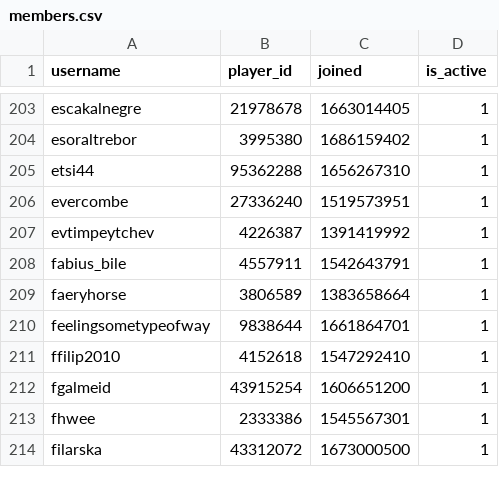
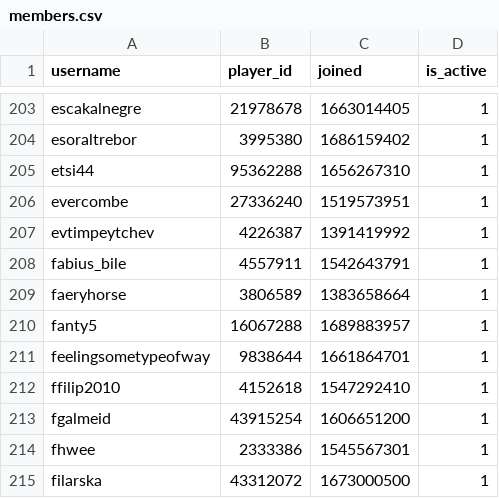
Before and after one commit to Sootopolis/chess-club-admin-system, a CSV file: csv_files/the-great-british-empire/members.csv, drawn as a sheet; only a part is shown, gaps mark what is left out.

Commit message:
updated records

```diff
--- a/csv_files/the-great-british-empire/members.csv
+++ b/csv_files/the-great-british-empire/members.csv
@@ -209,2 +209,3 @@ fabius_bile,4557911,1542643791,1
 faeryhorse,3806589,1383658664,1
+fanty5,16067288,1689883957,1
 feelingsometypeofway,9838644,1661864701,1
```
